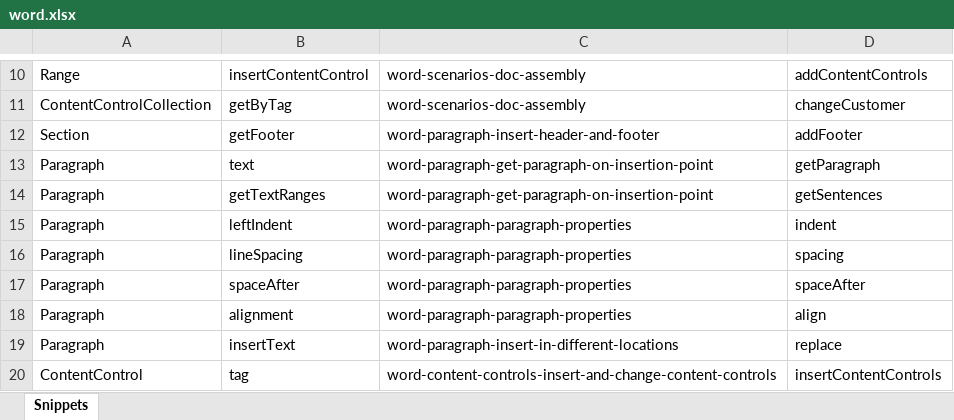
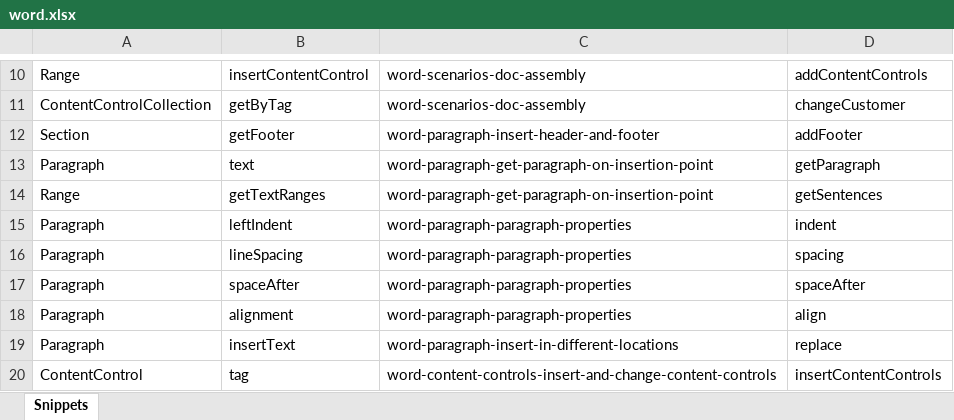
Before and after one commit to OfficeDev/office-js-snippets, an Excel workbook: snippet-extractor-metadata/word.xlsx, sheet Snippets, drawn as a sheet; only a part is shown, gaps mark what is left out; values as stored, in another font and other column widths than the file's, no borders; table styles not drawn; the diff names each change by its address in the sheet, - before the commit and + after, or states it on an @@ line.

Commit message:
Pointing snippet at correct method

```diff
--- a/snippet-extractor-metadata/word.xlsx (sheet Snippets)
+++ b/snippet-extractor-metadata/word.xlsx (sheet Snippets)
-A14: Paragraph
+A14: Range
```
Also changed, not shown: 1 other file.
